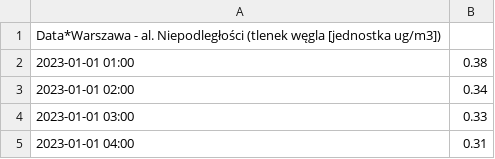
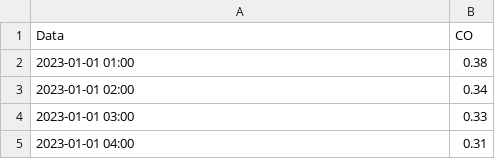
Before and after one commit to tomekRzepka/air_polution, a CSV file: dane/WarszawaNiepodleglosciCO.csv, drawn as a sheet; only a part is shown.

```diff
--- a/dane/WarszawaNiepodleglosciCO.csv
+++ b/dane/WarszawaNiepodleglosciCO.csv
@@ -1,2 +1,2 @@
-Data*Warszawa - al. Niepodległości (tlenek węgla [jednostka ug/m3])
+Data,CO
 2023-01-01 01:00,0.38,
```
Also changed, not shown: dane/GdanskLeczkowaCO.csv, dane/KrakowKrasinskiegoPM10.csv, 10 other files.
